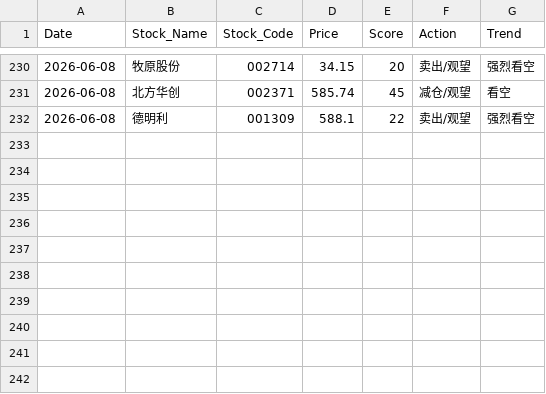
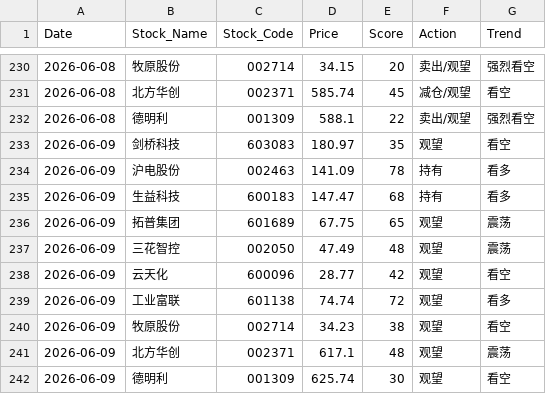
Before and after one commit to shawnZheng3927/daily_stock_analysis, a CSV file: daily_stock_records.csv, drawn as a sheet; only a part is shown, gaps mark what is left out; the diff names each change by its address in the sheet, - before the commit and + after, or states it on an @@ line.

```diff
--- a/daily_stock_records.csv
+++ b/daily_stock_records.csv
+row 233: 2026-06-09 | 剑桥科技 | 603083 | 180.97 | 35 | 观望 | 看空
+row 234: 2026-06-09 | 沪电股份 | 002463 | 141.09 | 78 | 持有 | 看多
+row 235: 2026-06-09 | 生益科技 | 600183 | 147.47 | 68 | 持有 | 看多
+row 236: 2026-06-09 | 拓普集团 | 601689 | 67.75 | 65 | 观望 | 震荡
+row 237: 2026-06-09 | 三花智控 | 002050 | 47.49 | 48 | 观望 | 震荡
+row 238: 2026-06-09 | 云天化 | 600096 | 28.77 | 42 | 观望 | 看空
+row 239: 2026-06-09 | 工业富联 | 601138 | 74.74 | 72 | 观望 | 看多
+row 240: 2026-06-09 | 牧原股份 | 002714 | 34.23 | 38 | 观望 | 看空
+row 241: 2026-06-09 | 北方华创 | 002371 | 617.1 | 48 | 观望 | 震荡
+row 242: 2026-06-09 | 德明利 | 001309 | 625.74 | 30 | 观望 | 看空
```
